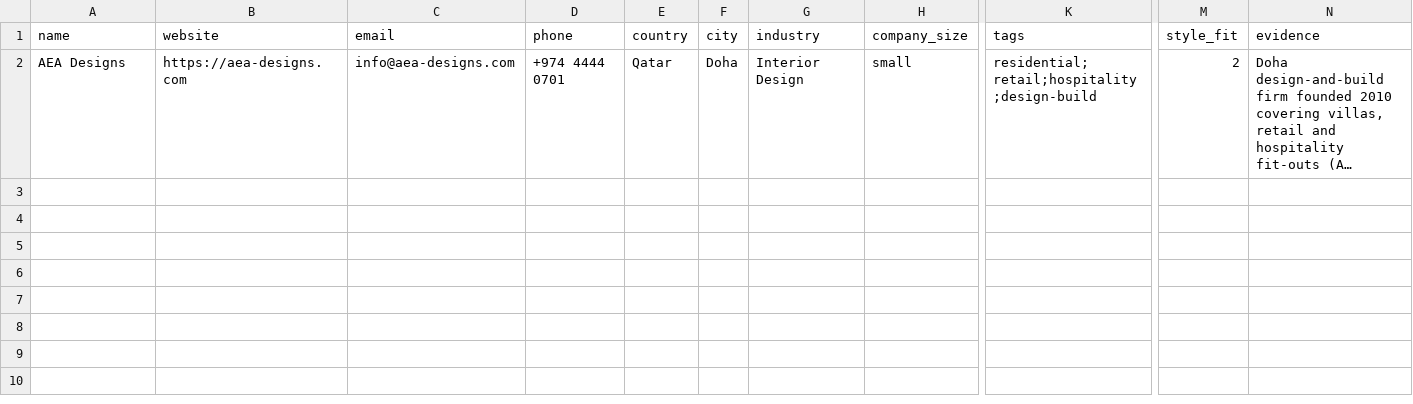
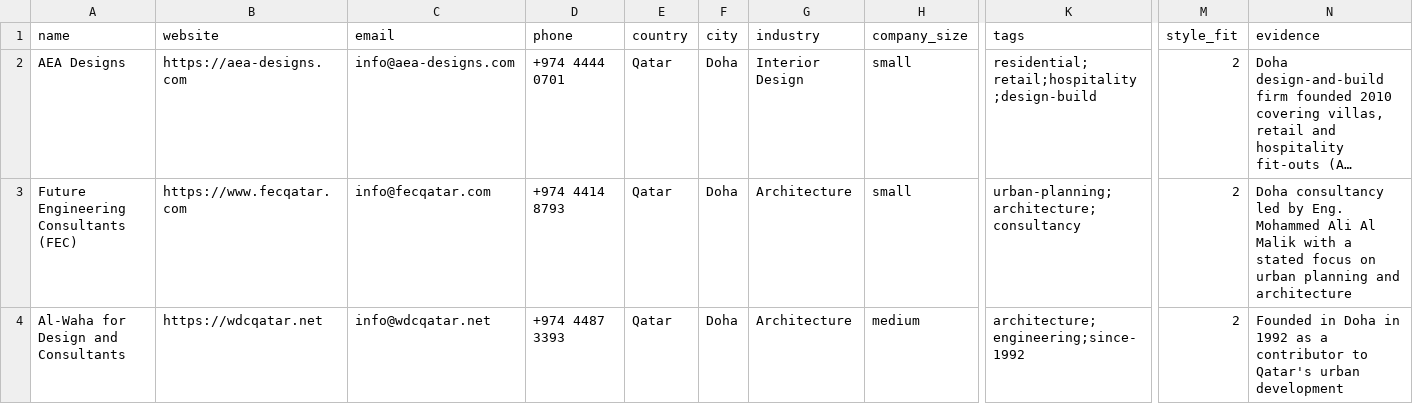
Before and after one commit to miladrostami9999-source/Archon, a CSV file: leads/qatar.csv, drawn as a sheet; only a part is shown, gaps mark what is left out; long unchanged cells end in …; rows hold the shown columns only; the diff covers the shown part only; the diff names each change by its address in the sheet, - before the commit and + after, or states it on an @@ line.

Commit message:
feat(leads): Qatar +3, Bahrain new country +2
Deep-searched the remaining Arab markets. Kuwait produced nothing writable -
only classified ads, SEO lead-gen pages and aggregators, no verifiable
practices with their own sites.

Two placeholder-email traps caught and left blank: an unrelated
uc@consultant.com domain and an unmodified contact@info.com template default.

5 rows.

```diff
--- a/leads/qatar.csv
+++ b/leads/qatar.csv
+row 3: Future Engineering Consultants (FEC) | https://www.fecqatar.com | info@fecqatar.com | +974 4414 8793 | Qatar | Doha | Architecture | small | urban-planning;architecture;consultancy | 2 | Doha consultancy led by Eng. Mohammed Ali Al Malik with a stated focus on urban planning and architecture
+row 4: Al-Waha for Design and Consultants | https://wdcqatar.net | info@wdcqatar.net | +974 4487 3393 | Qatar | Doha | Architecture | medium | architecture;engineering;since-1992 | 2 | Founded in Doha in 1992 as a contributor to Qatar's urban development
```
Also changed, not shown: 1 added row elsewhere in this file, 2 other files.
